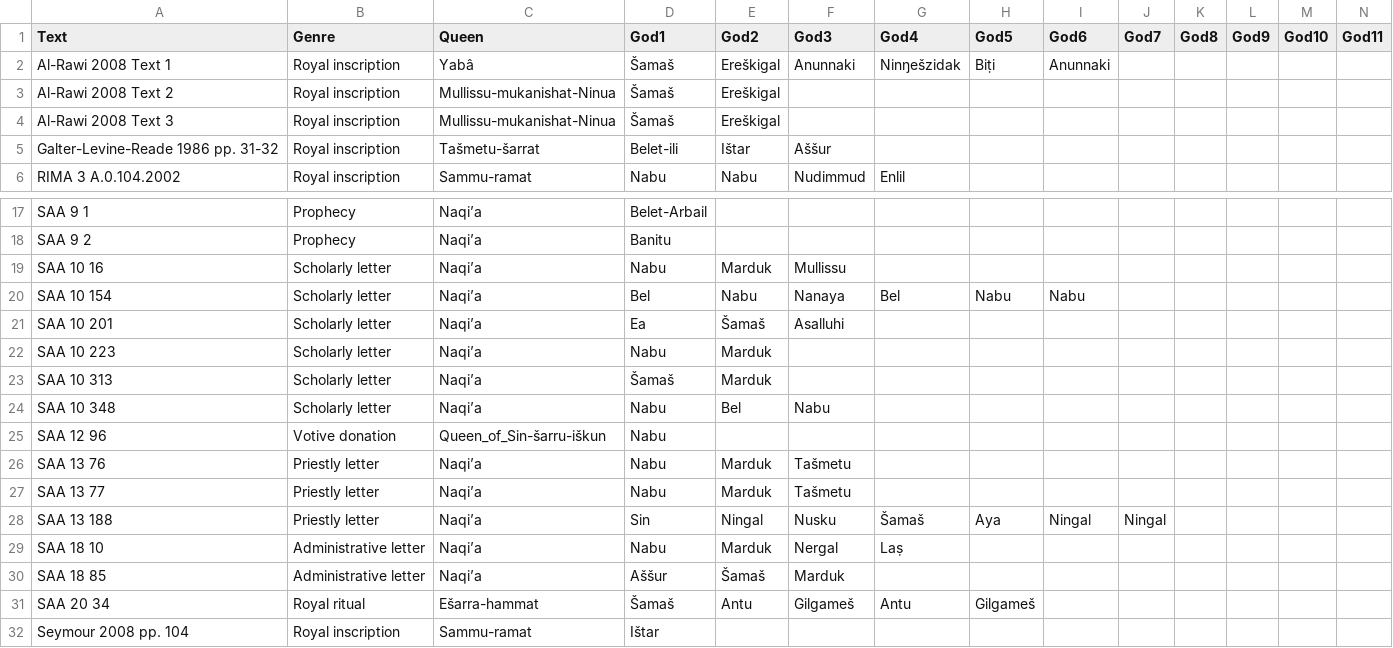
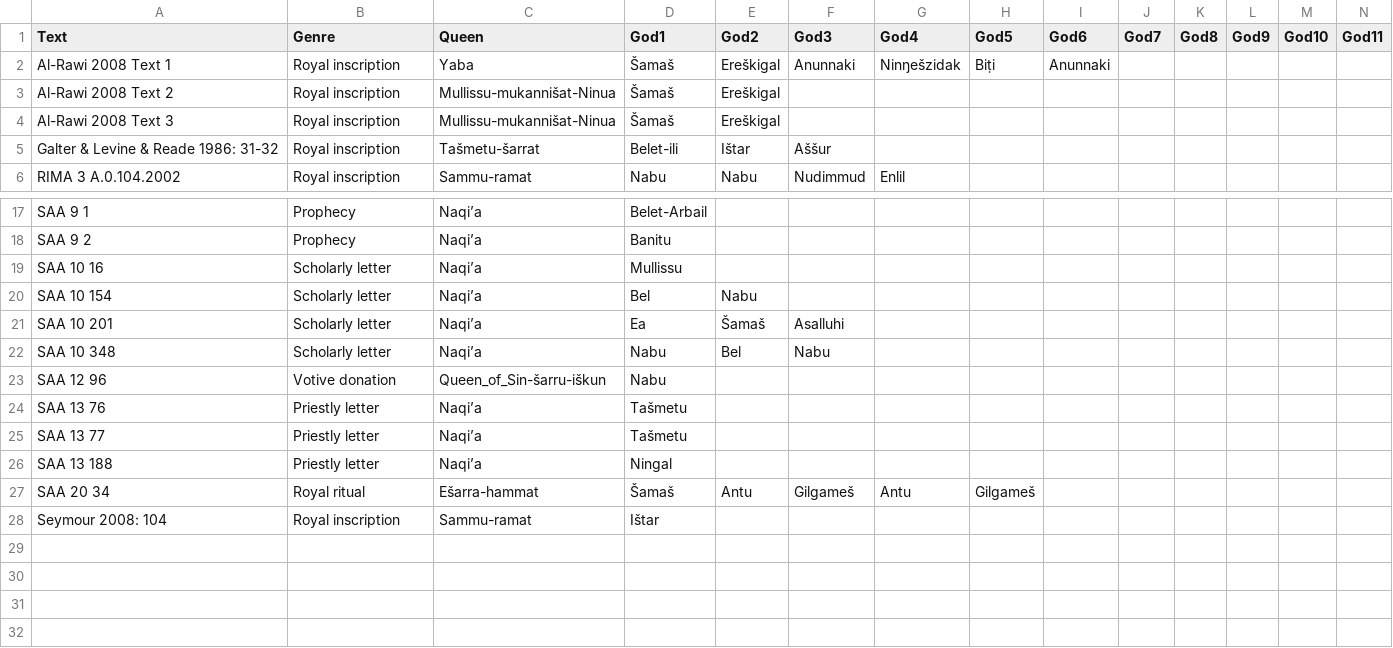
Before and after one commit to anee-helsinki/KingsQueensAndDeities, a CSV file: Queens/Texts_Queens_Deities_forSNA.csv, drawn as a sheet; only a part is shown, gaps mark what is left out; removed rows and columns are numbered as before the commit, all else as after; rows hold the shown columns only; the diff names each change by its address in the sheet, - before the commit and + after, or states it on an @@ line.

Commit message:
Update Texts_Queens_Deities_forSNA.csv

```diff
--- a/Queens/Texts_Queens_Deities_forSNA.csv
+++ b/Queens/Texts_Queens_Deities_forSNA.csv
-C2 (Queen): Yabâ
+C2 (Queen): Yaba
-C3:C4 (Queen): Mullissu-mukanishat-Ninua
+C3:C4 (Queen): Mullissu-mukannišat-Ninua
-A5 (Text): Galter-Levine-Reade 1986 pp. 31-32
+A5 (Text): Galter & Levine & Reade 1986: 31-32
-D19 (God1): Nabu
+D19 (God1): Mullissu
-E19 (God2): Marduk
+E19 (God2): (empty)
-F19 (God3): Mullissu
+F19 (God3): (empty)
-F20 (God3): Nanaya
+F20 (God3): (empty)
-G20 (God4): Bel
+G20 (God4): (empty)
-H20 (God5): Nabu
+H20 (God5): (empty)
-I20 (God6): Nabu
+I20 (God6): (empty)
-row 22: SAA 10 223 | Scholarly letter | Naqi’a | Nabu | Marduk
-row 23: SAA 10 313 | Scholarly letter | Naqi’a | Šamaš | Marduk
-D24:D25 (God1): Nabu
+D24:D25 (God1): Tašmetu
-E24:E25 (God2): Marduk
+E24:E25 (God2): (empty)
-F24:F25 (God3): Tašmetu
+F24:F25 (God3): (empty)
-D26 (God1): Sin
+D26 (God1): Ningal
-E26 (God2): Ningal
+E26 (God2): (empty)
-F26 (God3): Nusku
+F26 (God3): (empty)
-G26 (God4): Šamaš
+G26 (God4): (empty)
-H26 (God5): Aya
+H26 (God5): (empty)
-I26 (God6): Ningal
+I26 (God6): (empty)
-J26 (God7): Ningal
+J26 (God7): (empty)
-row 29: SAA 18 10 | Administrative letter | Naqi’a | Nabu | Marduk | Nergal | Laṣ
-row 30: SAA 18 85 | Administrative letter | Naqi’a | Aššur | Šamaš | Marduk
-A28 (Text): Seymour 2008 pp. 104
+A28 (Text): Seymour 2008: 104
```
